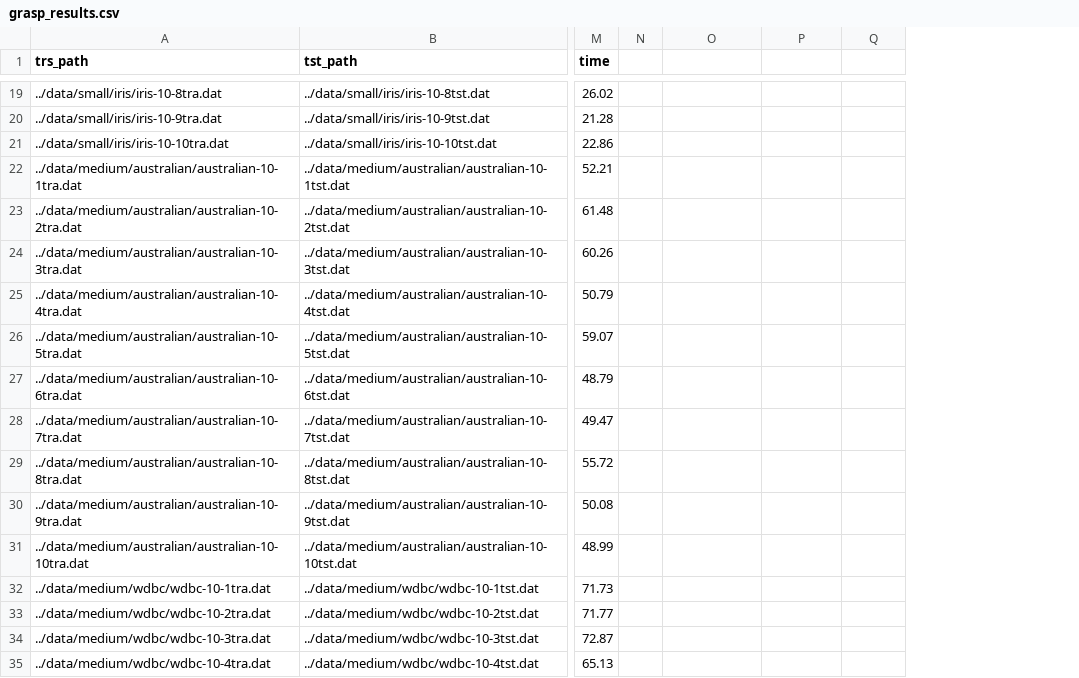
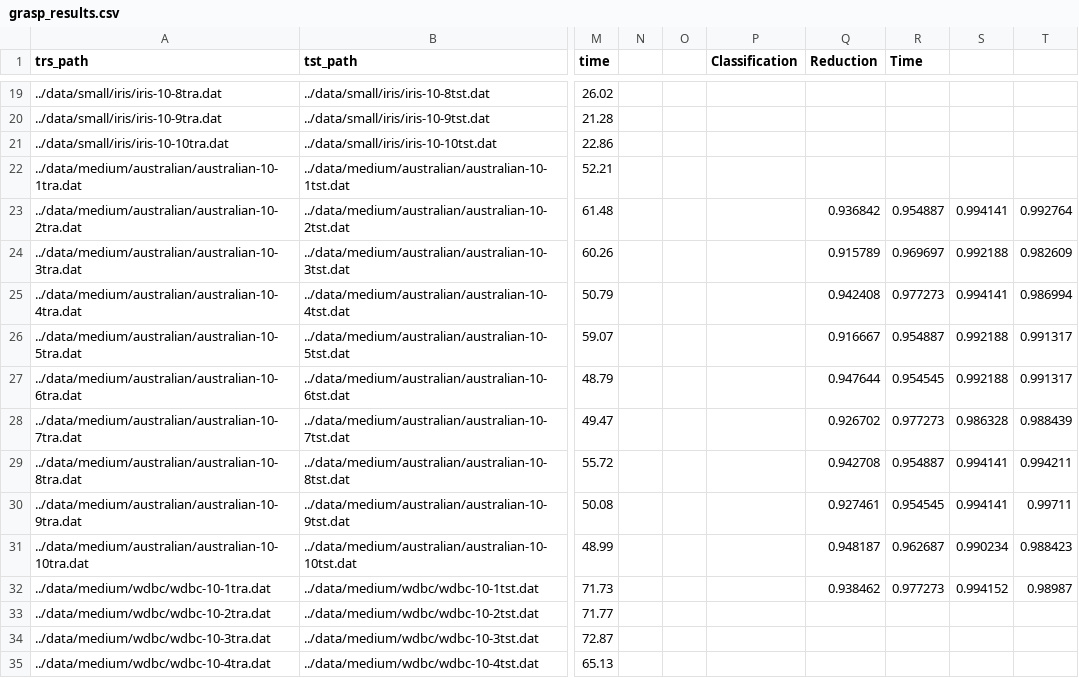
Before and after one commit to chamini2/IS-PS, a CSV file: src/results/grasp_results.csv, drawn as a sheet; only a part is shown, gaps mark what is left out; addresses are those after the commit; the diff covers the shown part only; the diff names each change by its address in the sheet, - before the commit and + after, or states it on an @@ line.

Commit message:
Report almost done, need to add some results Added script to generate boxplots Added result CSV for boxplots

```diff
--- a/src/results/grasp_results.csv
+++ b/src/results/grasp_results.csv
+column O, empty
+column S, rows 23-32: 0.994141 | 0.992188 | 0.994141 | 0.992188 | 0.992188 | 0.986328 | 0.994141 | 0.994141 | 0.990234 | 0.994152
+column T, rows 23-32: 0.992764 | 0.982609 | 0.986994 | 0.991317 | 0.991317 | 0.988439 | 0.994211 | 0.99711 | 0.988423 | 0.98987
-P1: (empty)
+P1: Classification
-Q1: (empty)
+Q1: Reduction
-R1: (empty)
+R1: Time
-Q23 (Reduction): (empty)
+Q23 (Reduction): 0.936842
-R23 (Time): (empty)
+R23 (Time): 0.954887
-Q24 (Reduction): (empty)
+Q24 (Reduction): 0.915789
-R24 (Time): (empty)
+R24 (Time): 0.969697
-Q25 (Reduction): (empty)
+Q25 (Reduction): 0.942408
-R25 (Time): (empty)
+R25 (Time): 0.977273
-Q26 (Reduction): (empty)
+Q26 (Reduction): 0.916667
-R26 (Time): (empty)
+R26 (Time): 0.954887
-Q27 (Reduction): (empty)
+Q27 (Reduction): 0.947644
-R27 (Time): (empty)
+R27 (Time): 0.954545
-Q28 (Reduction): (empty)
+Q28 (Reduction): 0.926702
-R28 (Time): (empty)
+R28 (Time): 0.977273
-Q29 (Reduction): (empty)
+Q29 (Reduction): 0.942708
-R29 (Time): (empty)
+R29 (Time): 0.954887
-Q30 (Reduction): (empty)
+Q30 (Reduction): 0.927461
-R30 (Time): (empty)
+R30 (Time): 0.954545
-Q31 (Reduction): (empty)
+Q31 (Reduction): 0.948187
-R31 (Time): (empty)
+R31 (Time): 0.962687
-Q32 (Reduction): (empty)
+Q32 (Reduction): 0.938462
-R32 (Time): (empty)
+R32 (Time): 0.977273
```
Also changed, not shown: 15 edited cells elsewhere in this file, 15 other files.
